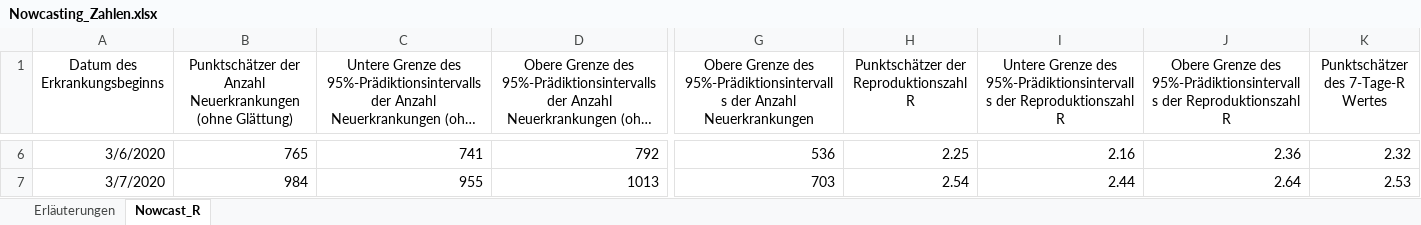
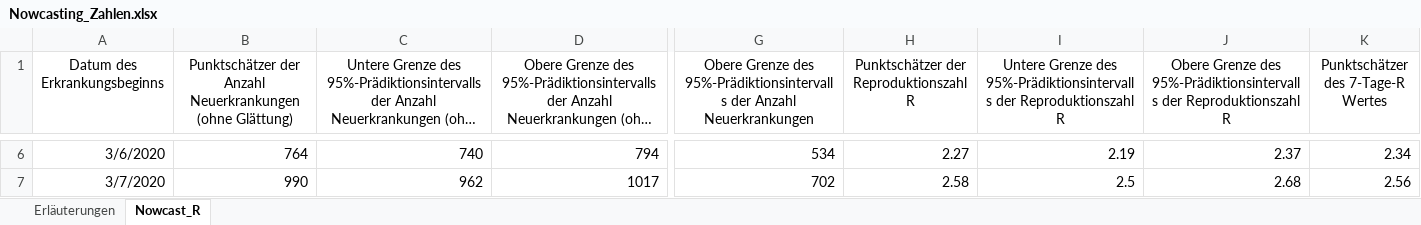
Before and after one commit to HuifangWang/CovidH_TNG, an Excel workbook: data/external/RKI/Nowcasting_Zahlen.xlsx, sheet Nowcast_R, drawn as a sheet; only a part is shown, gaps mark what is left out; long unchanged cells end in …; values as stored, in another font and other column widths than the file's, no borders; the diff covers the shown part only; the diff names each change by its address in the sheet, - before the commit and + after, or states it on an @@ line.

Commit message:
Updated RKI data.

```diff
--- a/data/external/RKI/Nowcasting_Zahlen.xlsx (sheet Nowcast_R)
+++ b/data/external/RKI/Nowcasting_Zahlen.xlsx (sheet Nowcast_R)
-B6: 765
+B6: 764
-C6: 741
+C6: 740
-D6: 792
+D6: 794
-G6: 536
+G6: 534
-H6: 2.25
+H6: 2.27
-I6: 2.16
+I6: 2.19
-J6: 2.36
+J6: 2.37
-K6: 2.32
+K6: 2.34
-B7: 984
+B7: 990
-C7: 955
+C7: 962
-D7: 1013
+D7: 1017
-G7: 703
+G7: 702
-H7: 2.54
+H7: 2.58
-I7: 2.44
+I7: 2.5
-J7: 2.64
+J7: 2.68
-K7: 2.53
+K7: 2.56
```
Also changed, not shown: 26 added rows and 601 edited cells elsewhere in this sheet, sheet Erläuterungen, 3 other files.
